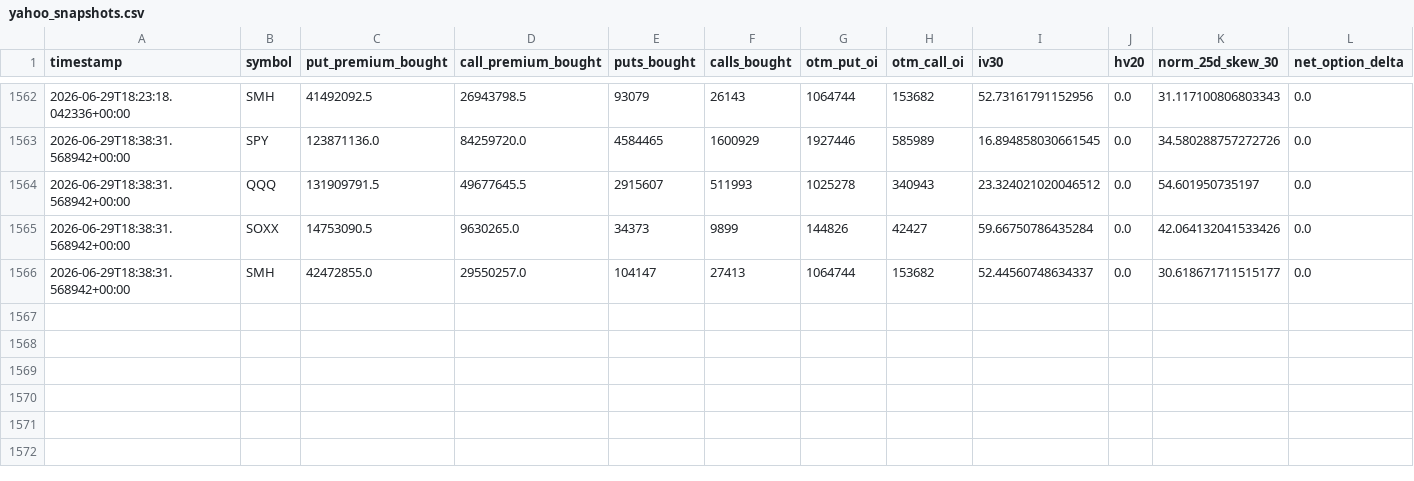
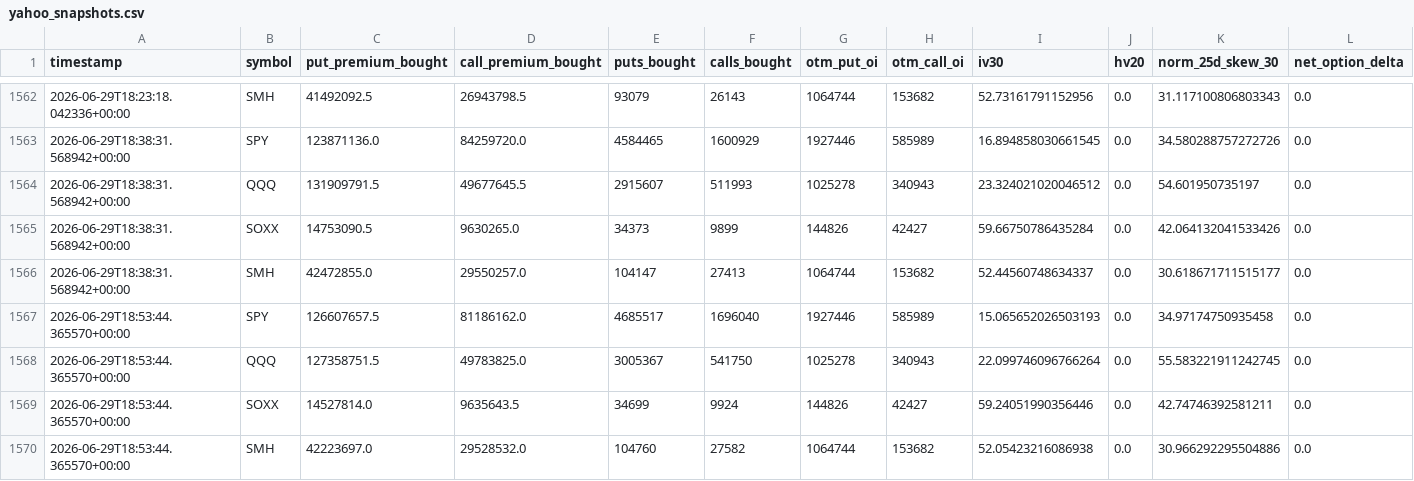
Before and after one commit to prosaiclee/options-risk-alert, a CSV file: data/yahoo_snapshots.csv, drawn as a sheet; only a part is shown, gaps mark what is left out; rows hold the shown columns only; the diff names each change by its address in the sheet, - before the commit and + after, or states it on an @@ line.

Commit message:
chore: refresh options dashboard (mac mini)

```diff
--- a/data/yahoo_snapshots.csv
+++ b/data/yahoo_snapshots.csv
+row 1567: 2026-06-29T18:53:44.365570+00:00 | SPY | 126607657.5 | 81186162.0 | 4685517 | 1696040 | 1927446 | 585989 | 15.065652026503193 | 0.0 | 34.97174750935458 | 0.0
+row 1568: 2026-06-29T18:53:44.365570+00:00 | QQQ | 127358751.5 | 49783825.0 | 3005367 | 541750 | 1025278 | 340943 | 22.099746096766264 | 0.0 | 55.583221911242745 | 0.0
+row 1569: 2026-06-29T18:53:44.365570+00:00 | SOXX | 14527814.0 | 9635643.5 | 34699 | 9924 | 144826 | 42427 | 59.24051990356446 | 0.0 | 42.74746392581211 | 0.0
+row 1570: 2026-06-29T18:53:44.365570+00:00 | SMH | 42223697.0 | 29528532.0 | 104760 | 27582 | 1064744 | 153682 | 52.05423216086938 | 0.0 | 30.966292295504886 | 0.0
```
Also changed, not shown: 2 other files.
